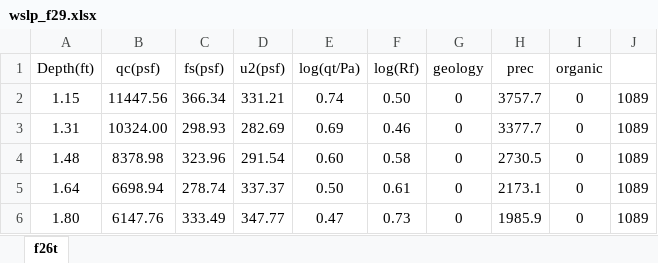
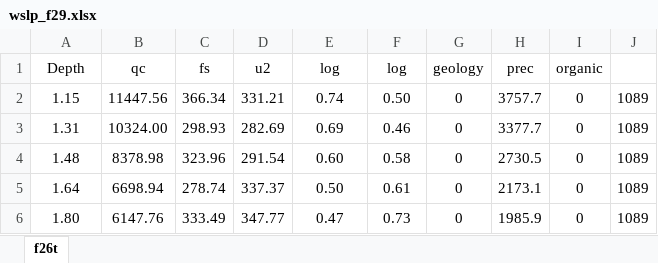
Before and after one commit to IkaikaL/Python-Data-Formatter, an Excel workbook: TransferCode/wslp_f29.xlsx, sheet f26t, drawn as a sheet; only a part is shown; values as stored, in another font and other column widths than the file's, no borders; removed rows and columns are numbered as before the commit, all else as after; the diff names each change by its address in the sheet, - before the commit and + after, or states it on an @@ line.

Commit message:
data uploaded waiting for clarification on log fields

```diff
--- a/TransferCode/wslp_f29.xlsx (sheet f26t)
+++ b/TransferCode/wslp_f29.xlsx (sheet f26t)
-row 1: Depth(ft) | qc(psf) | fs(psf) | u2(psf) | log(qt/Pa) | log(Rf) | geology | prec | organic
+row 1: Depth | qc | fs | u2 | log | log | geology | prec | organic
```
Also changed, not shown: 1 other file.
